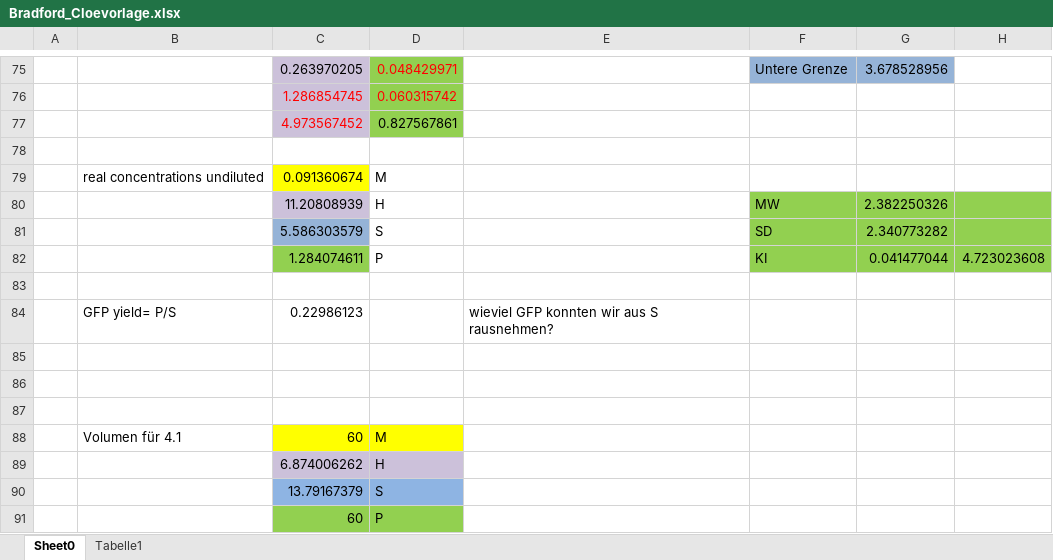
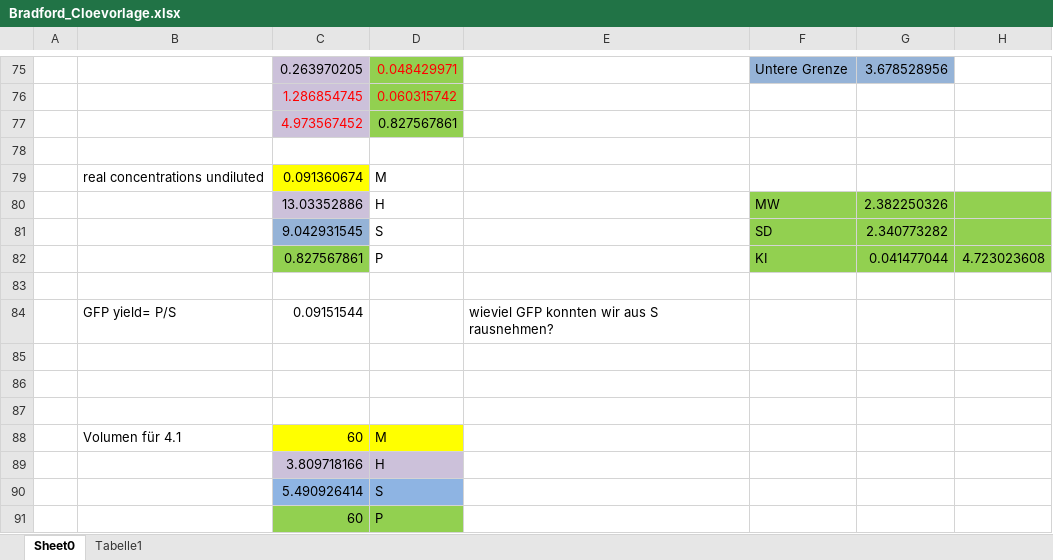
Before and after one commit to marenSchneider/Biochemie, an Excel workbook: Tag 3 Auswertung/Bradford_Cloevorlage.xlsx, sheet Sheet0, drawn as a sheet; only a part is shown, gaps mark what is left out; values as stored, in another font and other column widths than the file's, no borders; charts and pictures not drawn; the diff names each change by its address in the sheet, - before the commit and + after, or states it on an @@ line.

```diff
--- a/Tag 3 Auswertung/Bradford_Cloevorlage.xlsx (sheet Sheet0)
+++ b/Tag 3 Auswertung/Bradford_Cloevorlage.xlsx (sheet Sheet0)
-C80: 11.20808939
+C80: 13.03352886
-C81: 5.586303579
+C81: 9.042931545
-C82: 1.284074611
+C82: 0.827567861
-C84: 0.22986123
+C84: 0.09151544
-C89: 6.874006262
+C89: 3.809718166
-C90: 13.79167379
+C90: 5.490926414
```
Also changed, not shown: charts or pictures, Tag 2 Auswertungen/Ethanol Auswertung.xlsx, Tag 2 Auswertungen/Glucose Auswertung.xlsx, 5 other files.
